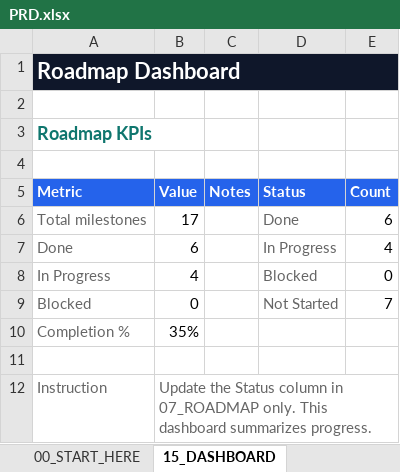
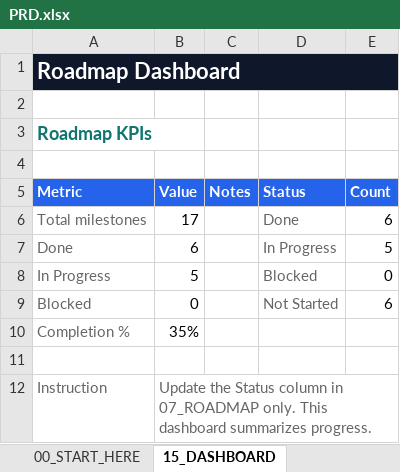
Before and after one commit to rrcreations69/Atleteka, an Excel workbook: docs/PRD.xlsx, sheet 15_DASHBOARD, drawn as a sheet; values as stored, in another font and other column widths than the file's, no borders; charts and pictures not drawn; the diff names each change by its address in the sheet, - before the commit and + after, or states it on an @@ line.

```diff
--- a/docs/PRD.xlsx (sheet 15_DASHBOARD)
+++ b/docs/PRD.xlsx (sheet 15_DASHBOARD)
-E7 (Count): 4
+E7 (Count): 5
-B8 (Value): 4
+B8 (Value): 5
-E9 (Count): 7
+E9 (Count): 6
```
Also changed, not shown: sheet 07_ROADMAP, 3 other files.
